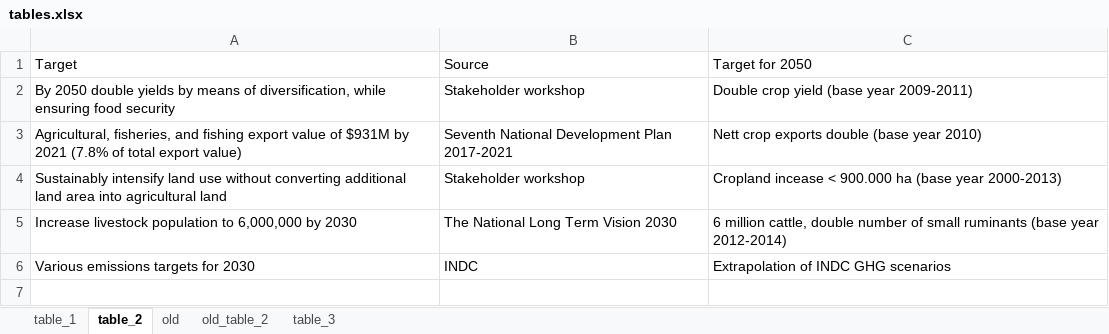
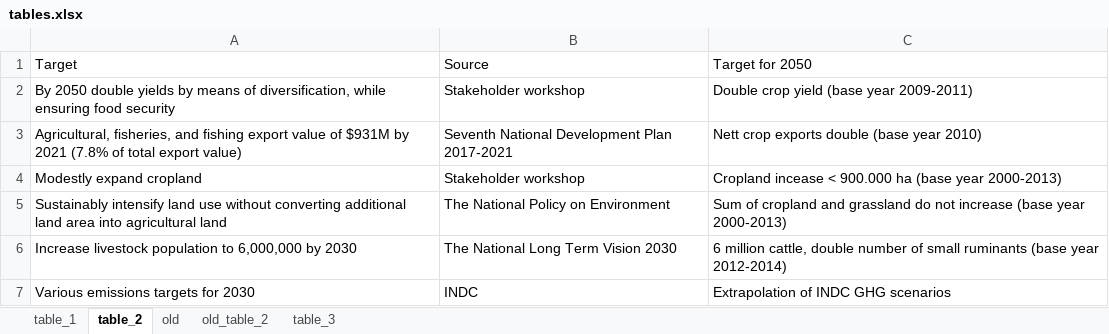
Before and after one commit to michielvandijk/CSIP_ZMB, an Excel workbook: Fig_tab_map/external/tables.xlsx, sheet table_2, drawn as a sheet; values as stored, in another font and other column widths than the file's, no borders; addresses are those after the commit; the diff names each change by its address in the sheet, - before the commit and + after, or states it on an @@ line.

```diff
--- a/Fig_tab_map/external/tables.xlsx (sheet table_2)
+++ b/Fig_tab_map/external/tables.xlsx (sheet table_2)
+row 4: Modestly expand cropland | Stakeholder workshop | Cropland incease < 900.000 ha (base year 2000-2013)
-B5: Stakeholder workshop
+B5: The National Policy on Environment
-C5: Cropland incease < 900.000 ha (base year…
+C5: Sum of cropland and grassland do not increase (base year…
```
Also changed, not shown: 5 other files.
